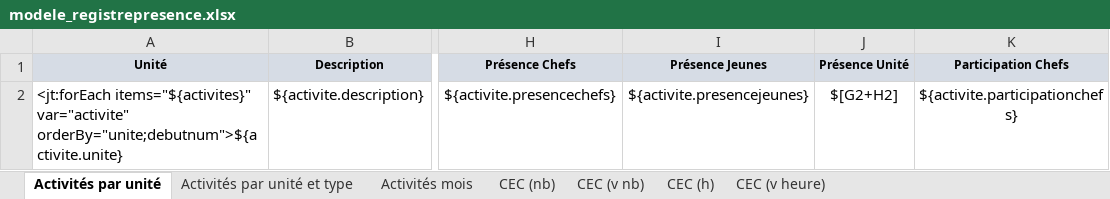
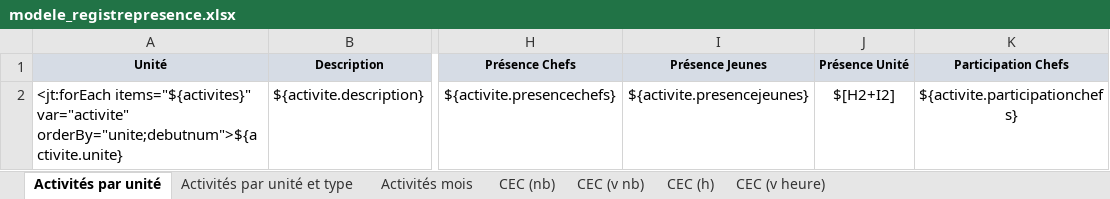
Before and after one commit to outilssgdf/analytiscout, an Excel workbook: fichiers/conf/modele_registrepresence.xlsx, sheet Activités par unité, drawn as a sheet; only a part is shown, gaps mark what is left out; values as stored, in another font and other column widths than the file's, no borders; conditional formats not drawn; the diff names each change by its address in the sheet, - before the commit and + after, or states it on an @@ line.

Commit message:
Registre de présence

```diff
--- a/fichiers/conf/modele_registrepresence.xlsx (sheet Activités par unité)
+++ b/fichiers/conf/modele_registrepresence.xlsx (sheet Activités par unité)
-J2 (Présence Unité): $[G2+H2]
+J2 (Présence Unité): $[H2+I2]
```
Also changed, not shown: 5 other files.
